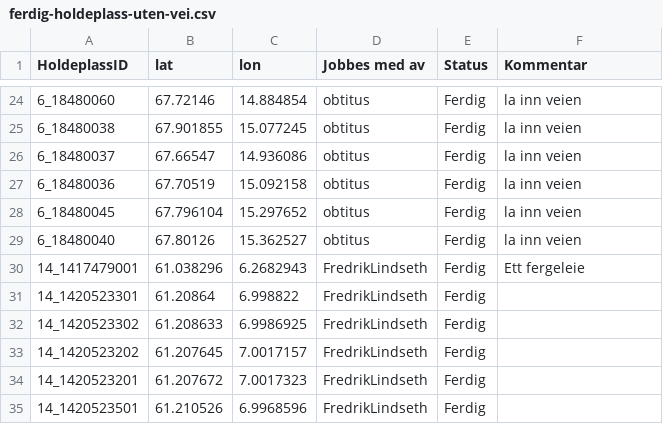
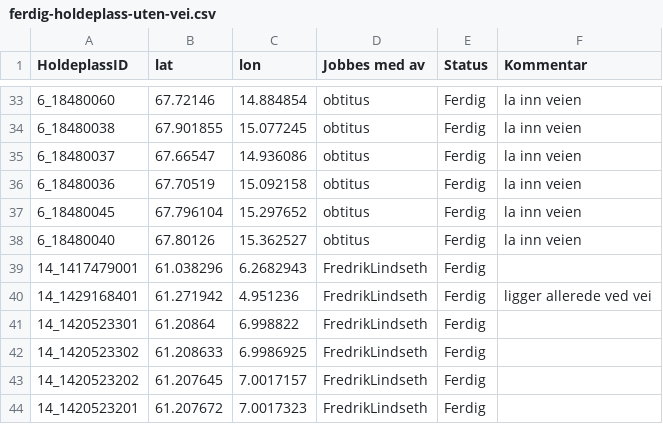
Before and after one commit to obtitus/holdeplasser-uten-vei-to-osm, a CSV file: ferdig-holdeplass-uten-vei.csv, drawn as a sheet; only a part is shown, gaps mark what is left out; the shorter side is filled out with more unchanged rows; the diff covers the shown part only.

```diff
--- a/ferdig-holdeplass-uten-vei.csv
+++ b/ferdig-holdeplass-uten-vei.csv
@@ -29,3 +38,4 @@
 "6_18480040";"67.80126";"15.362527";"obtitus";"Ferdig";"la inn veien";
-"14_1417479001";"61.038296";"6.2682943";"FredrikLindseth";"Ferdig";"Ett fergeleie";
+"14_1417479001";"61.038296";"6.2682943";"FredrikLindseth";"Ferdig";"";
+"14_1429168401";"61.271942";"4.951236";"FredrikLindseth";"Ferdig";"ligger allerede ved vei";
 "14_1420523301";"61.20864";"6.998822";"FredrikLindseth";"Ferdig";"";
```
Also changed, not shown: 16 added rows and 3 edited cells elsewhere in this file, ingen-holdeplass-uten-vei.csv, 5 other files.
